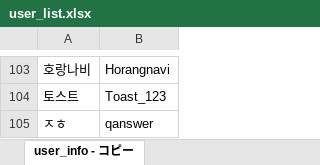
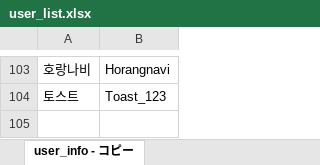
Before and after one commit to CiteKanaumi/CiteKanaumi.github.io, an Excel workbook: post/user_list.xlsx, sheet user_info - コピー, drawn as a sheet; only a part is shown, gaps mark what is left out; values as stored, in another font and other column widths than the file's, no borders; the diff names each change by its address in the sheet, - before the commit and + after, or states it on an @@ line.

```diff
--- a/post/user_list.xlsx (sheet user_info - コピー)
+++ b/post/user_list.xlsx (sheet user_info - コピー)
-row 105: ㅈㅎ | qanswer
```
Also changed, not shown: 6 other files.
